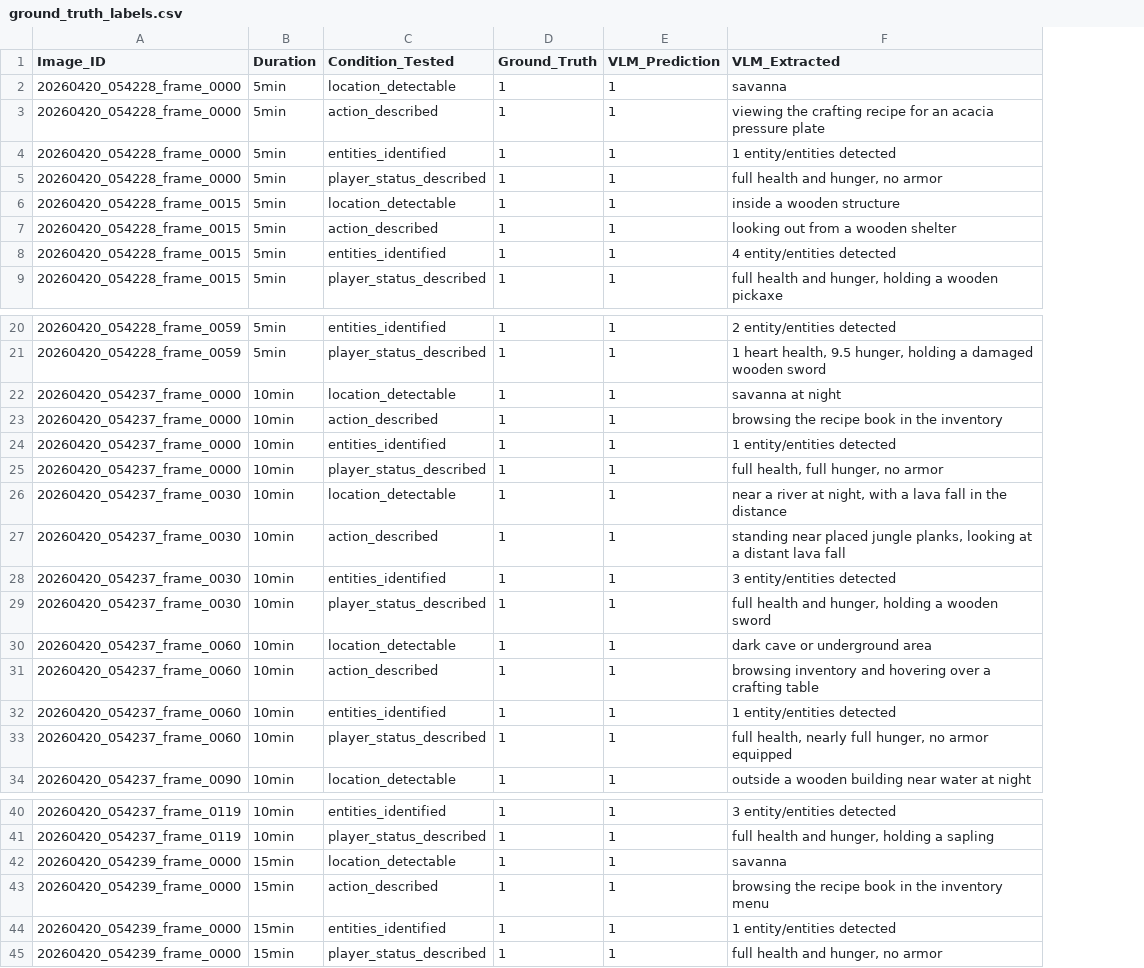
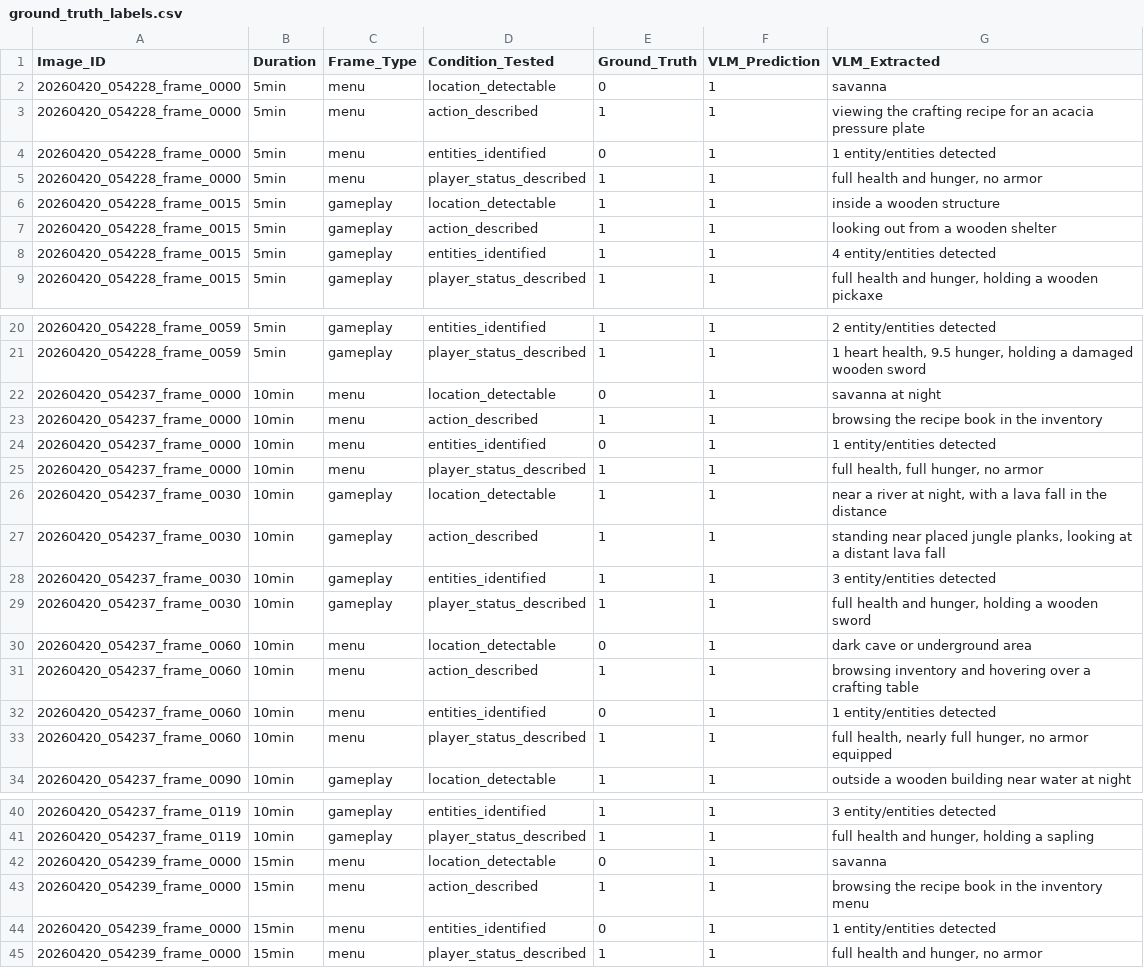
Before and after one commit to hsfcoulibaly/talking_agent, a CSV file: evaluation/ground_truth_labels.csv, drawn as a sheet; only a part is shown, gaps mark what is left out; addresses are those after the commit; the diff names each change by its address in the sheet, - before the commit and + after, or states it on an @@ line.

```diff
--- a/evaluation/ground_truth_labels.csv
+++ b/evaluation/ground_truth_labels.csv
+column C (Frame_Type), rows 2-9: menu | menu | menu | menu | gameplay | gameplay | gameplay | gameplay; rows 20-34: gameplay | gameplay | menu | menu | menu | menu | gameplay | gameplay | gameplay | gameplay | menu | menu | menu | menu | gameplay; rows 40-45: gameplay | gameplay | menu | menu | menu | menu
-E2 (Ground_Truth): 1
+E2 (Ground_Truth): 0
-E4 (Ground_Truth): 1
+E4 (Ground_Truth): 0
-E22 (Ground_Truth): 1
+E22 (Ground_Truth): 0
-E24 (Ground_Truth): 1
+E24 (Ground_Truth): 0
-E30 (Ground_Truth): 1
+E30 (Ground_Truth): 0
-E32 (Ground_Truth): 1
+E32 (Ground_Truth): 0
-E42 (Ground_Truth): 1
+E42 (Ground_Truth): 0
-E44 (Ground_Truth): 1
+E44 (Ground_Truth): 0
```
